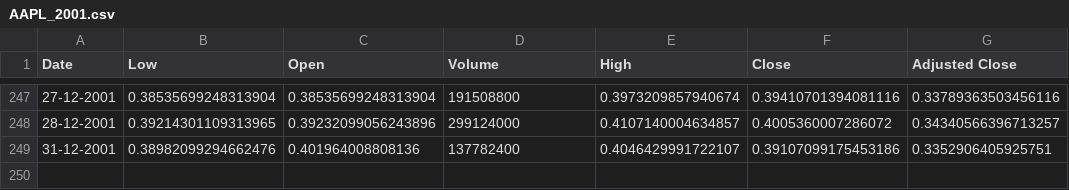
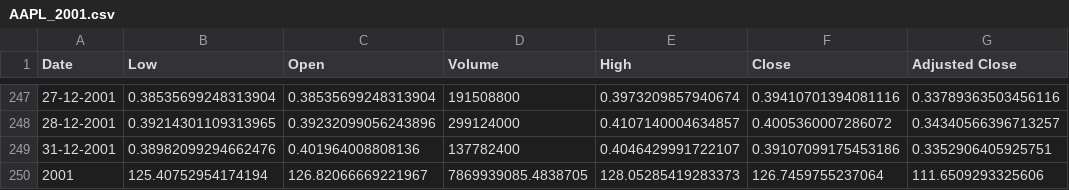
Before and after one commit to zivattias/python, a CSV file: lesson14-hw/files/AAPL_2001.csv, drawn as a sheet; only a part is shown, gaps mark what is left out.

```diff
--- a/lesson14-hw/files/AAPL_2001.csv
+++ b/lesson14-hw/files/AAPL_2001.csv
@@ -249 +249,2 @@ Date,Low,Open,Volume,High,Close,Adjusted Close
 31-12-2001,0.38982099294662476,0.401964008808136,137782400,0.4046429991722107,0.39107099175453186,0.3352906405925751
+2001,125.40752954174194,126.82066669221967,7869939085.4838705,128.05285419283373,126.7459755237064,111.6509293325606
```
Also changed, not shown: lesson14-hw/files/AAPL_1980.csv, lesson14-hw/files/AAPL_1988.csv, 41 other files.
